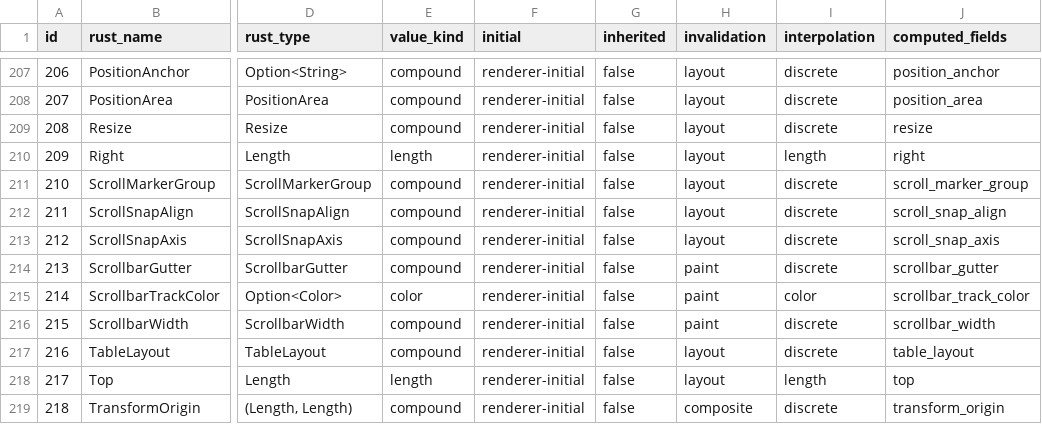
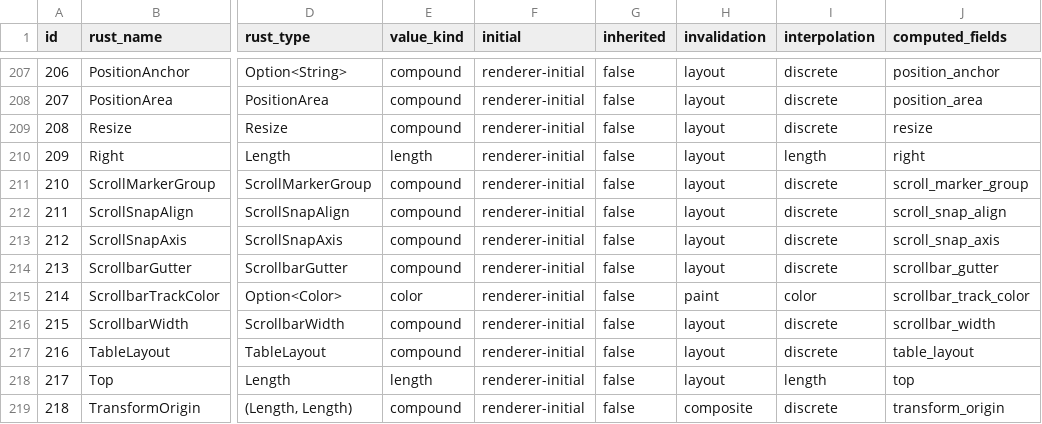
Before and after one commit to zhuowcui/open-ui, a CSV file: bindings/rust/openui-style/property-schema.csv, drawn as a sheet; only a part is shown, gaps mark what is left out; the diff names each change by its address in the sheet, - before the commit and + after, or states it on an @@ line.

```diff
--- a/bindings/rust/openui-style/property-schema.csv
+++ b/bindings/rust/openui-style/property-schema.csv
-H214 (invalidation): paint
+H214 (invalidation): layout
-H216 (invalidation): paint
+H216 (invalidation): layout
```
Also changed, not shown: 5 other files.
